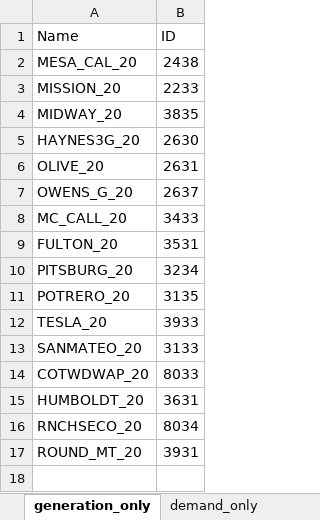
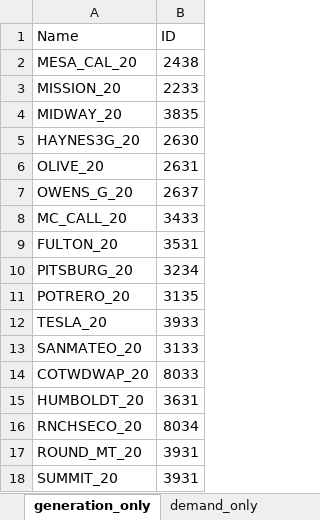
Before and after one commit to romulus97/IM3-GO-WEST, an Excel workbook: Reduced/node_lists.xlsx, sheet generation_only, drawn as a sheet; values as stored, in another font and other column widths than the file's, no borders; the diff names each change by its address in the sheet, - before the commit and + after, or states it on an @@ line.

```diff
--- a/Reduced/node_lists.xlsx (sheet generation_only)
+++ b/Reduced/node_lists.xlsx (sheet generation_only)
+row 18: SUMMIT_20 | 3931
```
Also changed, not shown: sheet demand_only, Reduced/data_transparams.xlsx, 10 other files.
